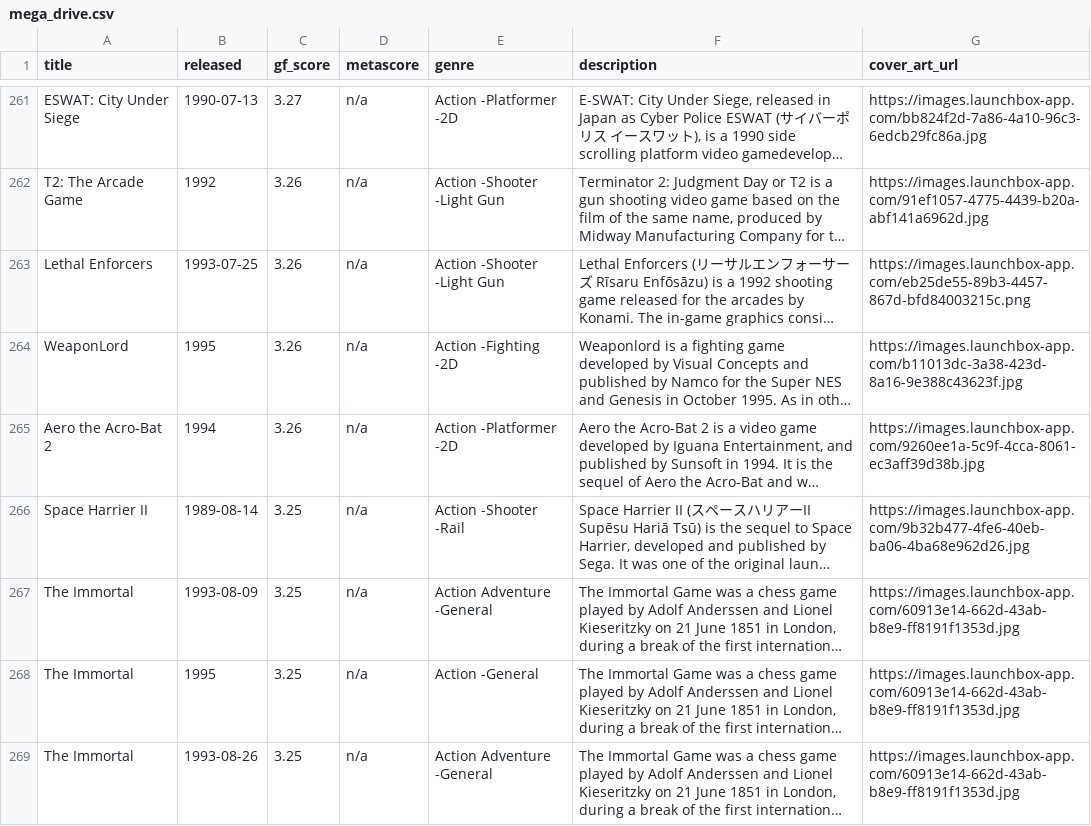
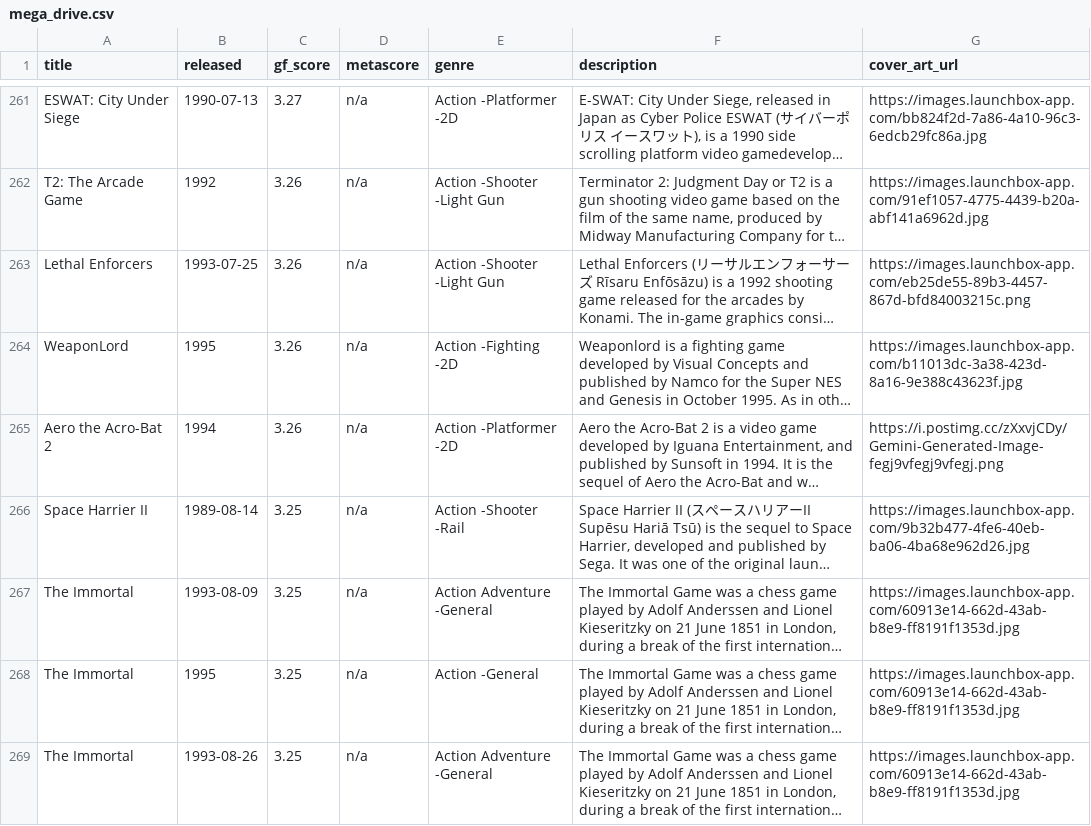
Before and after one commit to karlforshaw/opengamedb, a CSV file: mega_drive.csv, drawn as a sheet; only a part is shown, gaps mark what is left out; long unchanged cells end in …; the diff names each change by its address in the sheet, - before the commit and + after, or states it on an @@ line.

Commit message:
updated aero 2
Signed-off-by: Karl Forshaw <karlforshaw@gmail.com>

```diff
--- a/mega_drive.csv
+++ b/mega_drive.csv
-G265 (cover_art_url): https://images.launchbox-app.com/9260ee1a-5c9f-4cca-8061-ec3aff39d38b.jpg
+G265 (cover_art_url): https://i.postimg.cc/zXxvjCDy/Gemini-Generated-Image-fegj9vfegj9vfegj.png
```
